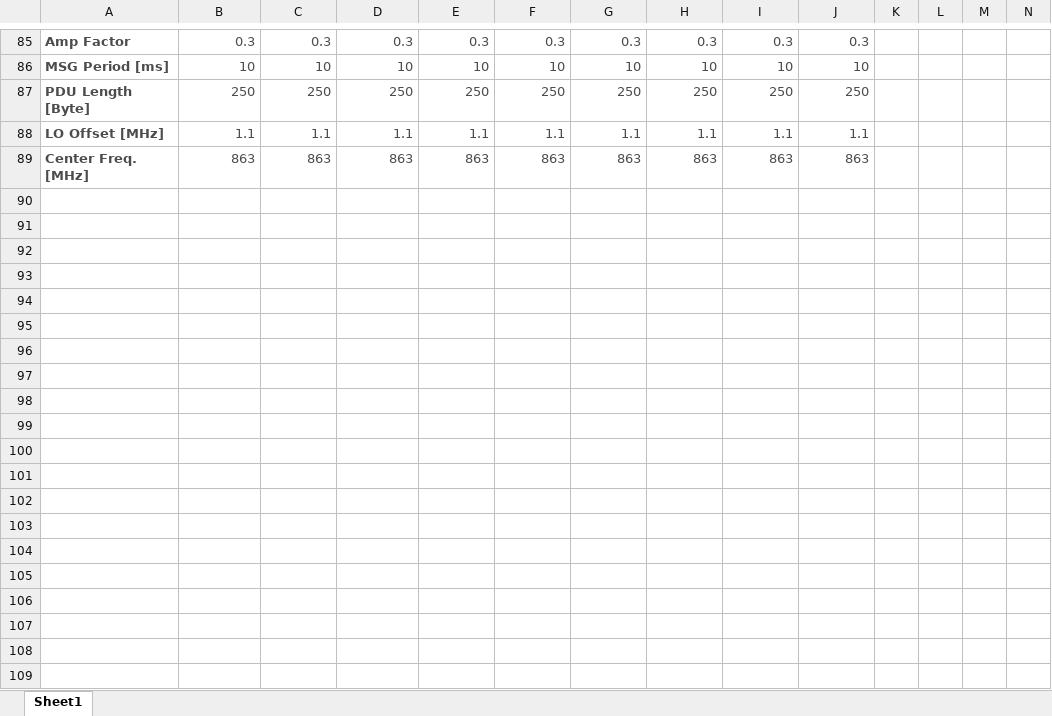
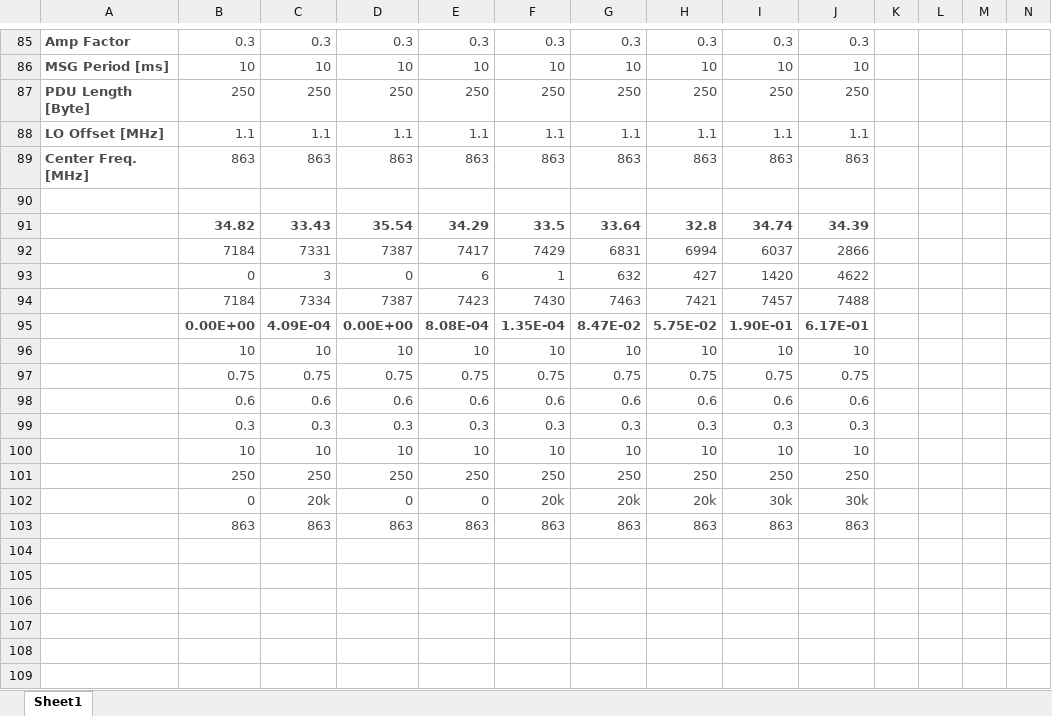
Before and after one commit to DanielRanis/gr-wifi-halow, an Excel workbook: utils/FER_S1G_Analysis.xlsx, sheet Sheet1, drawn as a sheet; only a part is shown, gaps mark what is left out; values as stored, in another font and other column widths than the file's, no borders; rows hold the shown columns only; the diff covers the shown part only; the diff names each change by its address in the sheet, - before the commit and + after, or states it on an @@ line.

Commit message:
Updated files for FDR analysis

```diff
--- a/utils/FER_S1G_Analysis.xlsx (sheet Sheet1)
+++ b/utils/FER_S1G_Analysis.xlsx (sheet Sheet1)
+row 90: (empty)
+row 91:  | 34.82 | 33.43 | 35.54 | 34.29 | 33.5 | 33.64 | 32.8 | 34.74 | 34.39
+row 92:  | 7184 | 7331 | 7387 | 7417 | 7429 | 6831 | 6994 | 6037 | 2866
+row 93:  | 0 | 3 | 0 | 6 | 1 | 632 | 427 | 1420 | 4622
+row 94:  | 7184 | 7334 | 7387 | 7423 | 7430 | 7463 | 7421 | 7457 | 7488
+row 95:  | 0.00E+00 | 4.09E-04 | 0.00E+00 | 8.08E-04 | 1.35E-04 | 8.47E-02 | 5.75E-02 | 1.90E-01 | 6.17E-01
+row 96:  | 10 | 10 | 10 | 10 | 10 | 10 | 10 | 10 | 10
+row 97:  | 0.75 | 0.75 | 0.75 | 0.75 | 0.75 | 0.75 | 0.75 | 0.75 | 0.75
+row 98:  | 0.6 | 0.6 | 0.6 | 0.6 | 0.6 | 0.6 | 0.6 | 0.6 | 0.6
+row 99:  | 0.3 | 0.3 | 0.3 | 0.3 | 0.3 | 0.3 | 0.3 | 0.3 | 0.3
+row 100:  | 10 | 10 | 10 | 10 | 10 | 10 | 10 | 10 | 10
+row 101:  | 250 | 250 | 250 | 250 | 250 | 250 | 250 | 250 | 250
+row 102:  | 0 | 20k | 0 | 0 | 20k | 20k | 20k | 30k | 30k
+row 103:  | 863 | 863 | 863 | 863 | 863 | 863 | 863 | 863 | 863
+row 104: (empty)
+row 105: (empty)
+row 106: (empty)
+row 107: (empty)
+row 108: (empty)
+row 109: (empty)
```
Also changed, not shown: 18 added rows and 5 removed rows elsewhere in this sheet, 7 other files.
